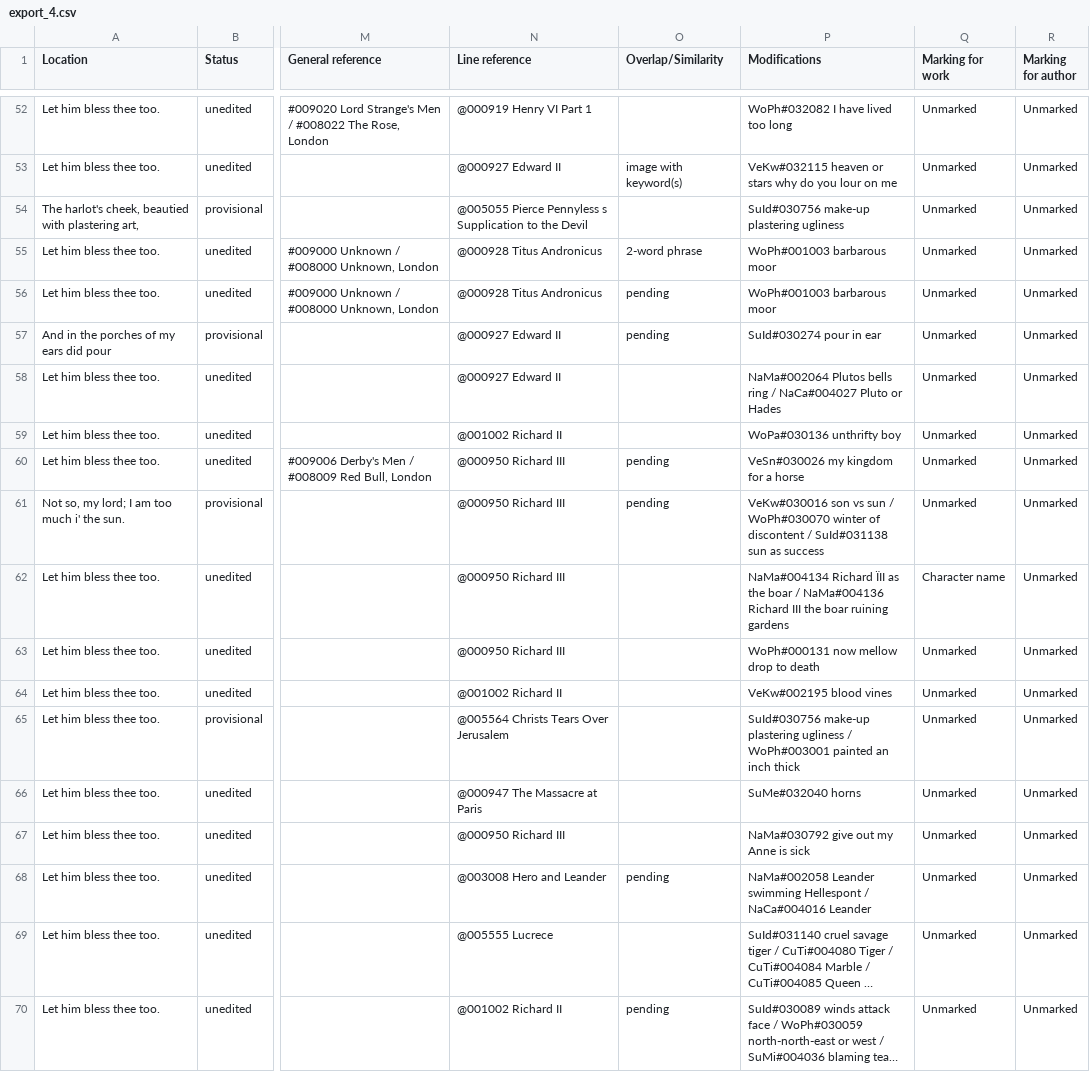
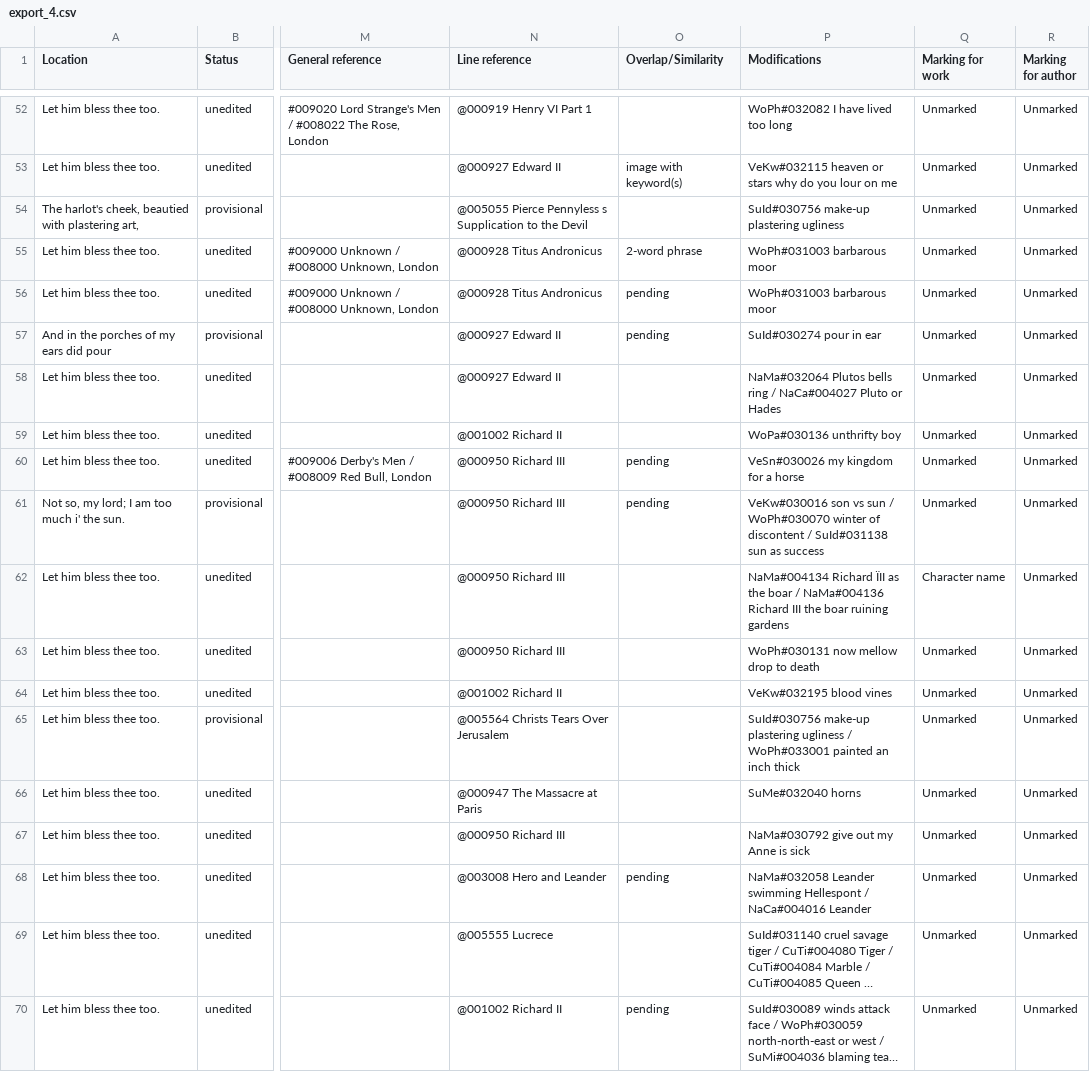
Before and after one commit to dhlab-basel/0826-wordweb-scripts, a CSV file: 01_prepare_scripts/csv/export_4.csv, drawn as a sheet; only a part is shown, gaps mark what is left out; long unchanged cells end in …; the diff covers the shown part only; the diff names each change by its address in the sheet, - before the commit and + after, or states it on an @@ line.

```diff
--- a/01_prepare_scripts/csv/export_4.csv
+++ b/01_prepare_scripts/csv/export_4.csv
-P55:P56 (Modifications): WoPh#001003 barbarous moor
+P55:P56 (Modifications): WoPh#031003 barbarous moor
-P58 (Modifications): NaMa#002064 Plutos bells…
+P58 (Modifications): NaMa#032064 Plutos bells…
-P63 (Modifications): WoPh#000131 now mellow drop to death
+P63 (Modifications): WoPh#030131 now mellow drop to death
-P64 (Modifications): VeKw#002195 blood vines
+P64 (Modifications): VeKw#032195 blood vines
-P65 (Modifications): …ugliness / WoPh#003001 painted an…
+P65 (Modifications): …ugliness / WoPh#033001 painted an…
-P68 (Modifications): NaMa#002058 Leander swimming…
+P68 (Modifications): NaMa#032058 Leander swimming…
```
Also changed, not shown: 4 added rows and 86 edited cells elsewhere in this file, 01_prepare_scripts/csv/export_1.csv, 01_prepare_scripts/csv/export_2.csv, 15 other files.
